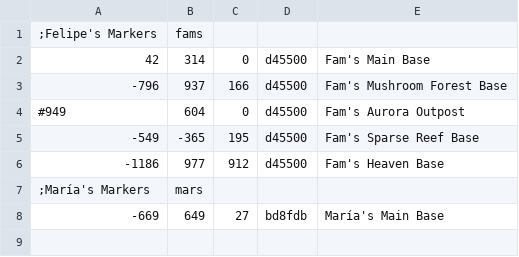
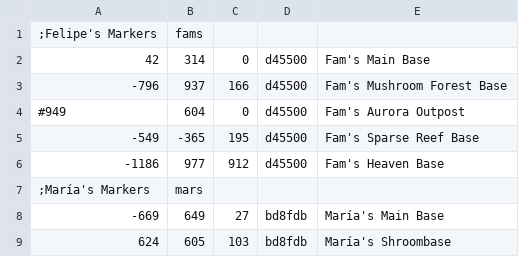
Before and after one commit to famellad/famellad.github.io, a CSV file: sn/csv/fam.csv, drawn as a sheet.

```diff
--- a/sn/csv/fam.csv
+++ b/sn/csv/fam.csv
@@ -8 +8,2 @@
 -669,649,27,bd8fdb,María's Main Base
+624,605,103,bd8fdb, María's Shroombase
```
Also changed, not shown: 2 other files.
